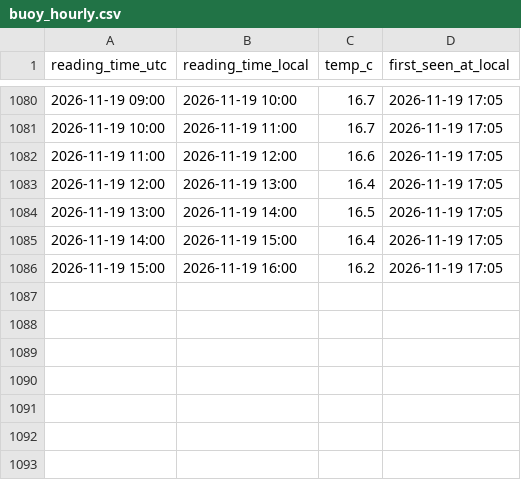
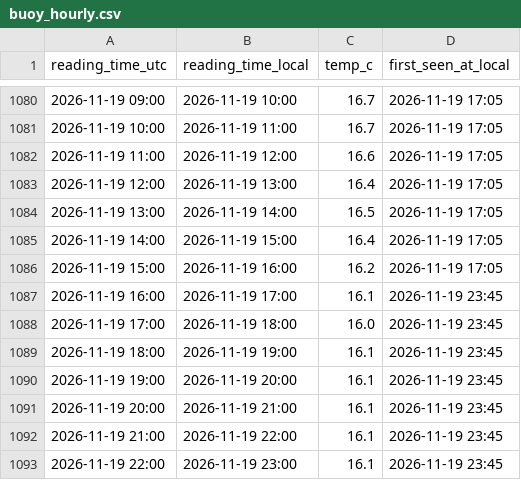
Before and after one commit to jezisko11/actual-web-data, a CSV file: buoy_hourly.csv, drawn as a sheet; only a part is shown, gaps mark what is left out; the diff names each change by its address in the sheet, - before the commit and + after, or states it on an @@ line.

```diff
--- a/buoy_hourly.csv
+++ b/buoy_hourly.csv
+row 1087: 2026-11-19 16:00 | 2026-11-19 17:00 | 16.1 | 2026-11-19 23:45
+row 1088: 2026-11-19 17:00 | 2026-11-19 18:00 | 16.0 | 2026-11-19 23:45
+row 1089: 2026-11-19 18:00 | 2026-11-19 19:00 | 16.1 | 2026-11-19 23:45
+row 1090: 2026-11-19 19:00 | 2026-11-19 20:00 | 16.1 | 2026-11-19 23:45
+row 1091: 2026-11-19 20:00 | 2026-11-19 21:00 | 16.1 | 2026-11-19 23:45
+row 1092: 2026-11-19 21:00 | 2026-11-19 22:00 | 16.1 | 2026-11-19 23:45
+row 1093: 2026-11-19 22:00 | 2026-11-19 23:00 | 16.1 | 2026-11-19 23:45
```
